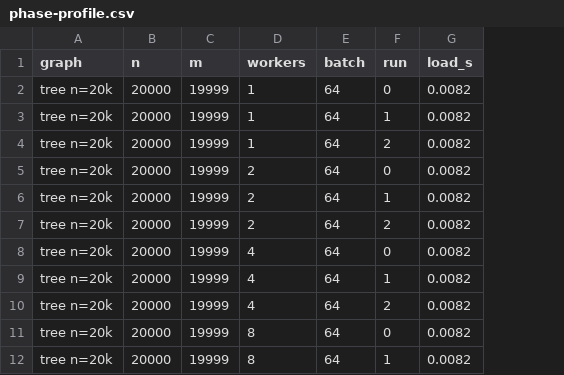
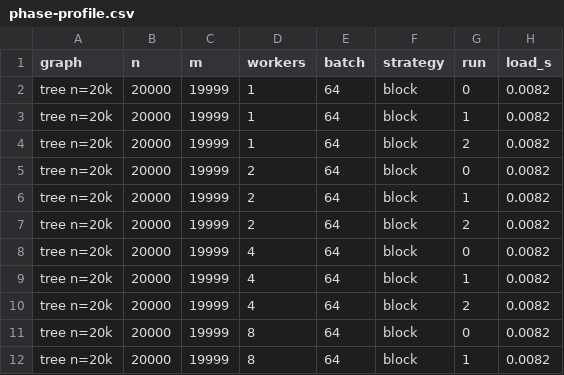
Before and after one commit to soramameen/parallel-processing, a CSV file: artifacts/phase-profile.csv, drawn as a sheet; only a part is shown; the diff names each change by its address in the sheet, - before the commit and + after, or states it on an @@ line.

```diff
--- a/artifacts/phase-profile.csv
+++ b/artifacts/phase-profile.csv
+column F (strategy), rows 2-12: all block
```
Also changed, not shown: 3 other files.
